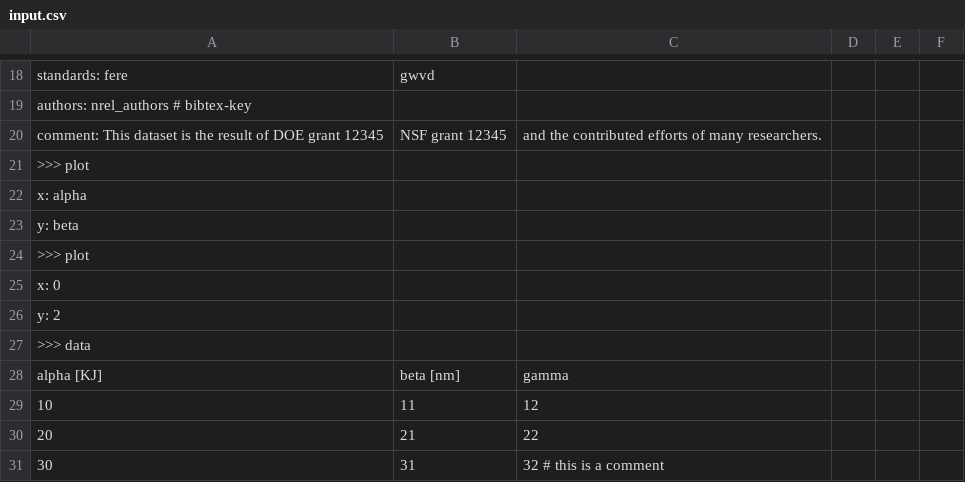
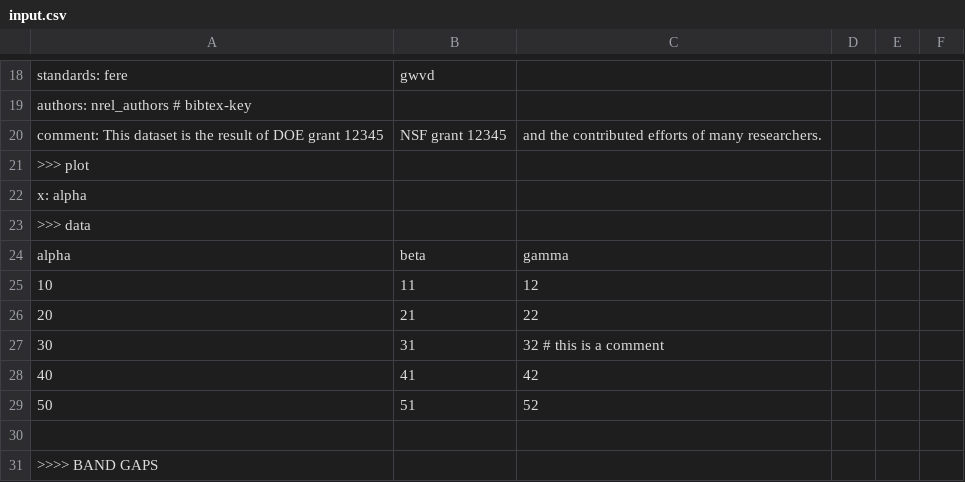
Before and after one commit to materialsproject/MPContribs, a CSV file: mpworks/user_submission/input.csv, drawn as a sheet; only a part is shown, gaps mark what is left out; the shorter side is filled out with more unchanged rows.

Commit message:
plot data based on output.json

```diff
--- a/mpworks/user_submission/input.csv
+++ b/mpworks/user_submission/input.csv
@@ -22,8 +22,4 @@ comment: This dataset is the result of DOE grant 12345, NSF grant 12345, and the
 x: alpha
-y: beta
->>> plot
-x: 0
-y: 2
 >>> data
-alpha [KJ],beta [nm],gamma
+alpha,beta,gamma
 10,11,12
```
Also changed, not shown: 2 other files.
